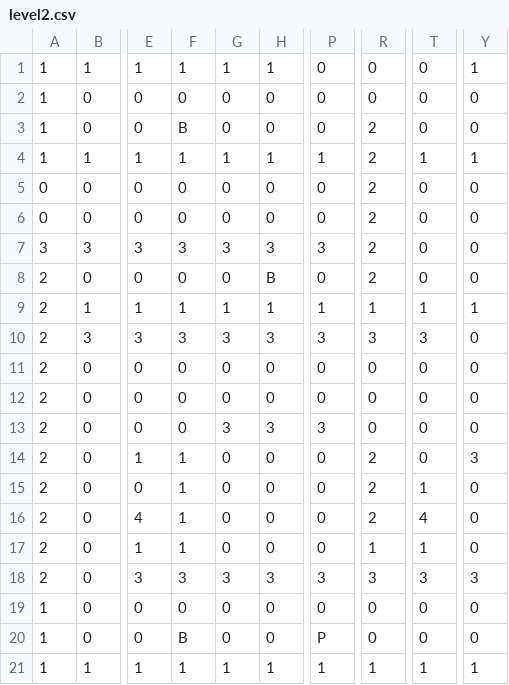
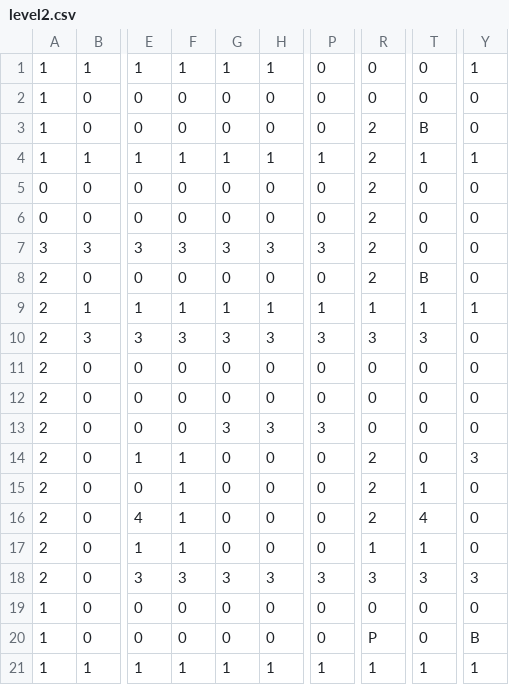
Before and after one commit to ManickYoj/LodeRunner, a CSV file: levels/level2.csv, drawn as a sheet; only a part is shown, gaps mark what is left out; the diff names each change by its address in the sheet, - before the commit and + after, or states it on an @@ line.

```diff
--- a/levels/level2.csv
+++ b/levels/level2.csv
-F3: B
+F3: 0
-T3: 0
+T3: B
-H8: B
+H8: 0
-T8: 0
+T8: B
-F20: B
+F20: 0
-P20: P
+P20: 0
-R20: 0
+R20: P
-Y20: 0
+Y20: B
```
Also changed, not shown: levels/level1.csv, 5 other files.
